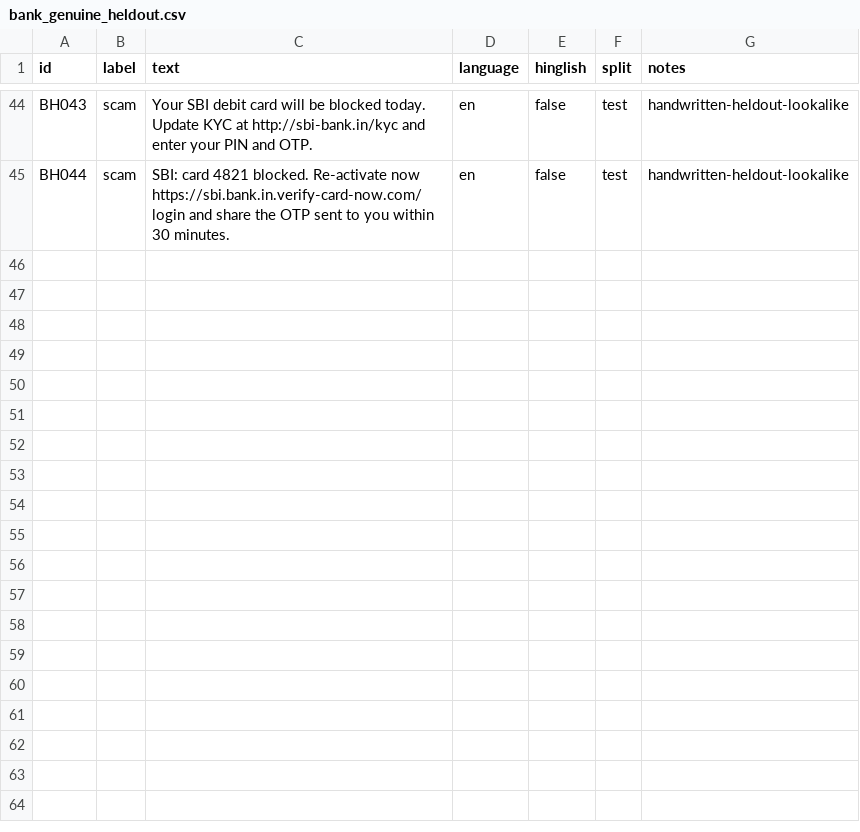
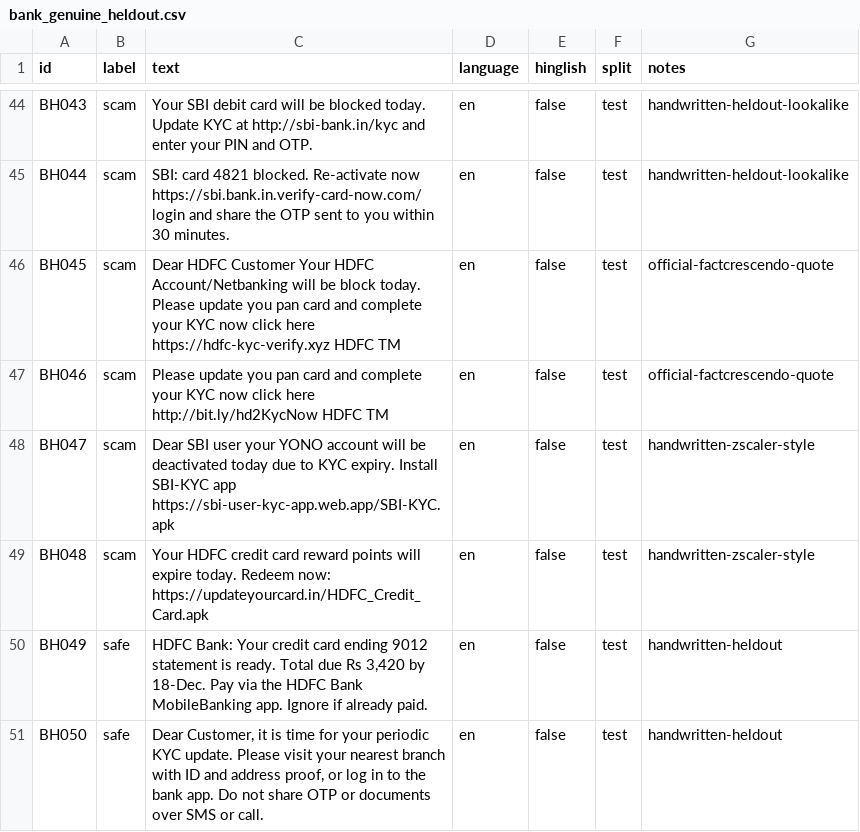
Before and after one commit to Shreya00320/artha-kavach-2026, a CSV file: data/bank_genuine_heldout.csv, drawn as a sheet; only a part is shown, gaps mark what is left out.

```diff
--- a/data/bank_genuine_heldout.csv
+++ b/data/bank_genuine_heldout.csv
@@ -45 +45,7 @@ BH043,scam,"Your SBI debit card will be blocked today. Update KYC at http://sbi-
 BH044,scam,"SBI: card 4821 blocked. Re-activate now https://sbi.bank.in.verify-card-now.com/login and share the OTP sent to you within 30 minutes.",en,false,test,handwritten-heldout-lookalike
+BH045,scam,"Dear HDFC Customer Your HDFC Account/Netbanking will be block today. Please update you pan card and complete your KYC now click here https://hdfc-kyc-verify.xyz HDFC TM",en,false,test,official-factcrescendo-quote
+BH046,scam,"Please update you pan card and complete your KYC now click here http://bit.ly/hd2KycNow HDFC TM",en,false,test,official-factcrescendo-quote
+BH047,scam,"Dear SBI user your YONO account will be deactivated today due to KYC expiry. Install SBI-KYC app https://sbi-user-kyc-app.web.app/SBI-KYC.apk",en,false,test,handwritten-zscaler-style
+BH048,scam,"Your HDFC credit card reward points will expire today. Redeem now: https://updateyourcard.in/HDFC_Credit_Card.apk",en,false,test,handwritten-zscaler-style
+BH049,safe,"HDFC Bank: Your credit card ending 9012 statement is ready. Total due Rs 3,420 by 18-Dec. Pay via the HDFC Bank MobileBanking app. Ignore if already paid.",en,false,test,handwritten-heldout
+BH050,safe,"Dear Customer, it is time for your periodic KYC update. Please visit your nearest branch with ID and address proof, or log in to the bank app. Do not share OTP or documents over SMS or call.",en,false,test,handwritten-heldout
```
Also changed, not shown: 4 other files.
